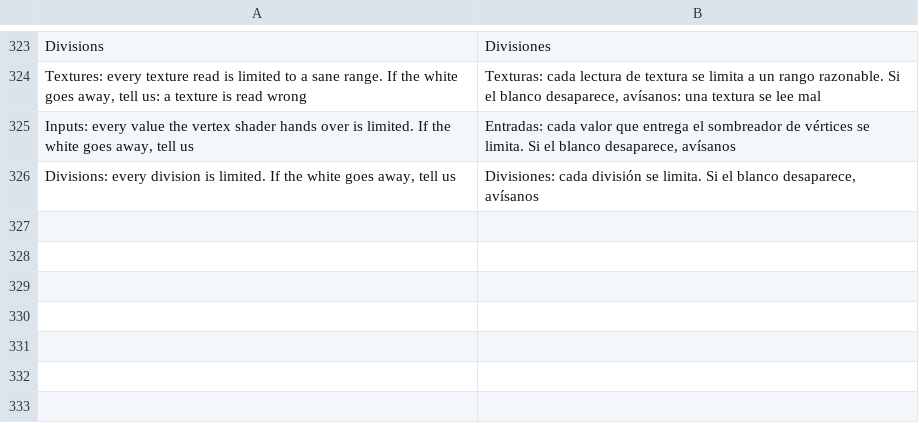
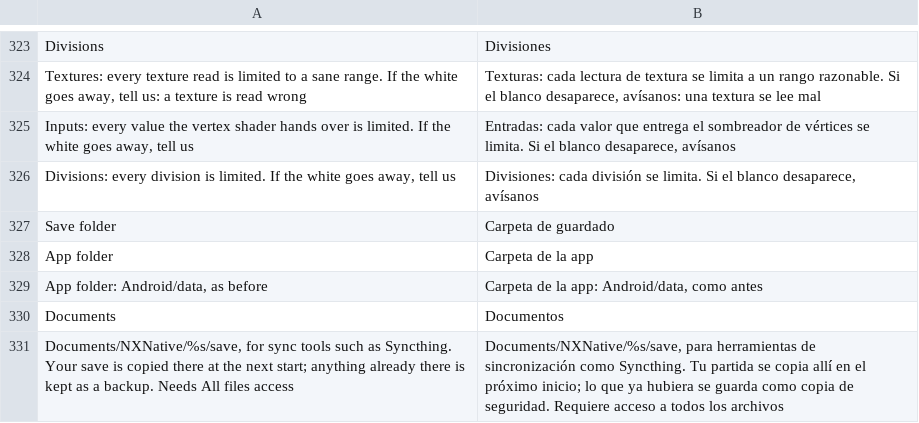
Before and after one commit to simipoB/PKShield-Android, a TSV file: dm/android/app/assets/lang/es.tsv, drawn as a sheet; only a part is shown, gaps mark what is left out.

```diff
--- a/dm/android/app/assets/lang/es.tsv
+++ b/dm/android/app/assets/lang/es.tsv
@@ -326 +326,6 @@ Inputs: every value the vertex shader hands over is limited. If the white goes a
 Divisions: every division is limited. If the white goes away, tell us	Divisiones: cada división se limita. Si el blanco desaparece, avísanos
+Save folder	Carpeta de guardado
+App folder	Carpeta de la app
+App folder: Android/data, as before	Carpeta de la app: Android/data, como antes
+Documents	Documentos
+Documents/NXNative/%s/save, for sync tools such as Syncthing. Your save is copied there at the next start; anything already there is kept as a backup. Needs All files access	Documents/NXNative/%s/save, para herramientas de sincronización como Syncthing. Tu partida se copia allí en el próximo inicio; lo que ya hubiera se guarda como copia de seguridad. Requiere acceso a todos los archivos
```
Also changed, not shown: dm/android/app/assets/lang/fr.tsv, dm/android/app/assets/lang/ja.tsv, 3 other files.
